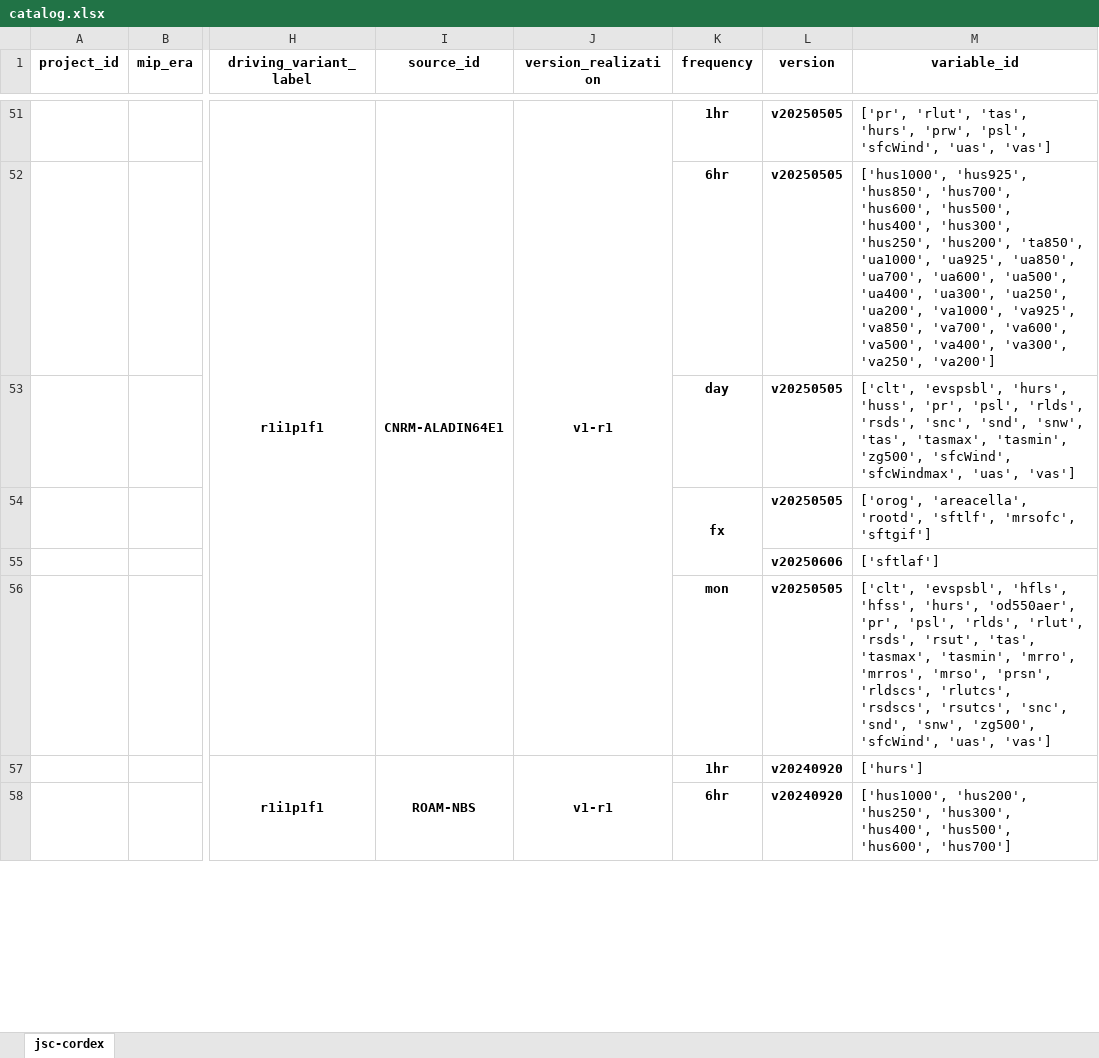
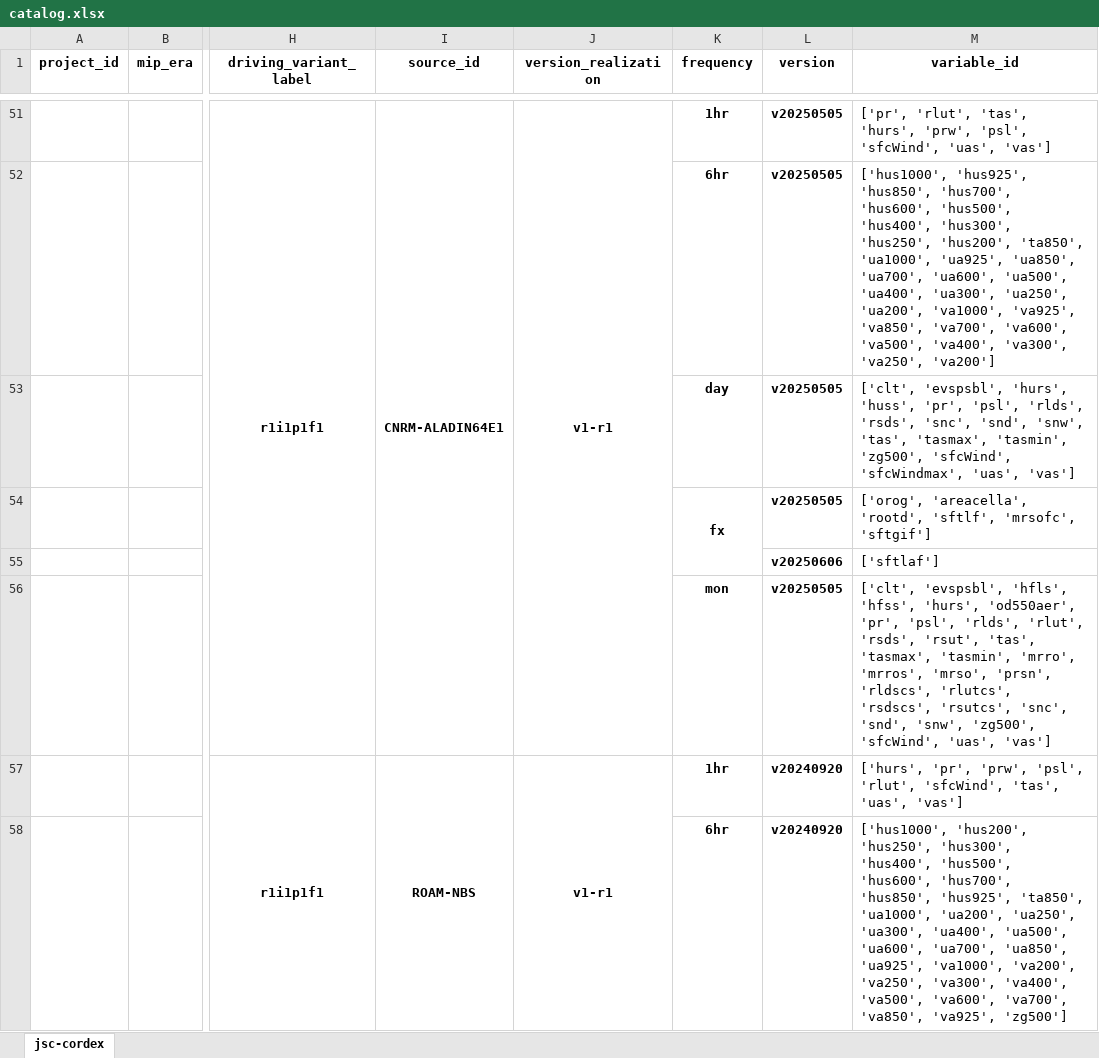
Before and after one commit to larsbuntemeyer/joint-evaluation, an Excel workbook: catalog.xlsx, sheet jsc-cordex, drawn as a sheet; only a part is shown, gaps mark what is left out; values as stored, in another font and other column widths than the file's, no borders; the diff covers the shown part only; the diff names each change by its address in the sheet, - before the commit and + after, or states it on an @@ line.

```diff
--- a/catalog.xlsx (sheet jsc-cordex)
+++ b/catalog.xlsx (sheet jsc-cordex)
-M57 (variable_id): ['hurs']
+M57 (variable_id): ['hurs', 'pr', 'prw', 'psl', 'rlut', 'sfcWind', 'tas', 'uas', 'vas']
-M58 (variable_id): …'hus500', 'hus600', 'hus700']
+M58 (variable_id): …'hus500', 'hus600', 'hus700', 'hus850', 'hus925', 'ta850', 'ua1000', 'ua200', 'ua250', 'ua300', 'ua400', 'ua500', 'ua600', 'ua700', 'ua850', 'ua925', 'va1000', 'va200', 'va250', 'va300', 'va400', 'va500', 'va600', 'va700', 'va850', 'va925', 'zg500']
```
Also changed, not shown: 1 added row and 2 edited cells elsewhere in this sheet.
